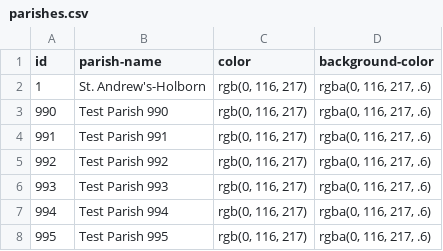
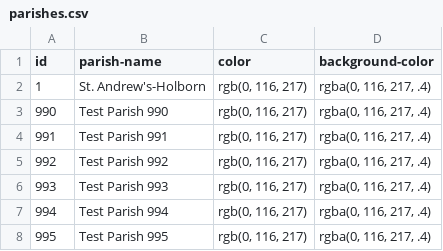
Before and after one commit to hofstra/itinerary, a CSV file: _source/_data/parishes.csv, drawn as a sheet.

```diff
--- a/_source/_data/parishes.csv
+++ b/_source/_data/parishes.csv
@@ -1,8 +1,8 @@
 id,parish-name,color,background-color
-"1","St. Andrew's-Holborn","rgb(0, 116, 217)","rgba(0, 116, 217, .6)"
-"990","Test Parish 990","rgb(0, 116, 217)","rgba(0, 116, 217, .6)"
-"991","Test Parish 991","rgb(0, 116, 217)","rgba(0, 116, 217, .6)"
-"992","Test Parish 992","rgb(0, 116, 217)","rgba(0, 116, 217, .6)"
-"993","Test Parish 993","rgb(0, 116, 217)","rgba(0, 116, 217, .6)"
-"994","Test Parish 994","rgb(0, 116, 217)","rgba(0, 116, 217, .6)"
-"995","Test Parish 995","rgb(0, 116, 217)","rgba(0, 116, 217, .6)"
+"1","St. Andrew's-Holborn","rgb(0, 116, 217)","rgba(0, 116, 217, .4)"
+"990","Test Parish 990","rgb(0, 116, 217)","rgba(0, 116, 217, .4)"
+"991","Test Parish 991","rgb(0, 116, 217)","rgba(0, 116, 217, .4)"
+"992","Test Parish 992","rgb(0, 116, 217)","rgba(0, 116, 217, .4)"
+"993","Test Parish 993","rgb(0, 116, 217)","rgba(0, 116, 217, .4)"
+"994","Test Parish 994","rgb(0, 116, 217)","rgba(0, 116, 217, .4)"
+"995","Test Parish 995","rgb(0, 116, 217)","rgba(0, 116, 217, .4)"
```
Also changed, not shown: 4 other files.
